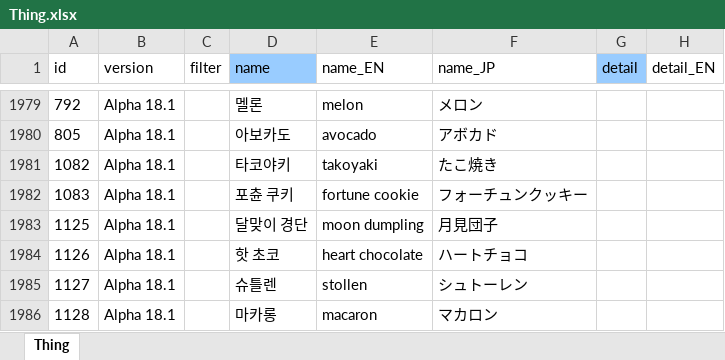
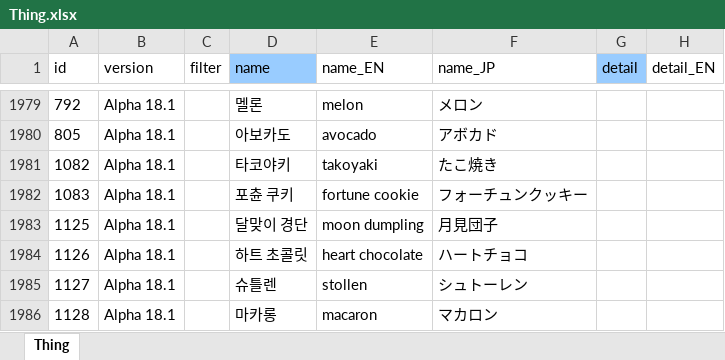
Before and after one commit to cinornu/Elin_KR, an Excel workbook: Mod_Korean/Lang/KR/Game/Thing.xlsx, sheet Thing, drawn as a sheet; only a part is shown, gaps mark what is left out; values as stored, in another font and other column widths than the file's, no borders; charts and pictures not drawn; the diff names each change by its address in the sheet, - before the commit and + after, or states it on an @@ line.

```diff
--- a/Mod_Korean/Lang/KR/Game/Thing.xlsx (sheet Thing)
+++ b/Mod_Korean/Lang/KR/Game/Thing.xlsx (sheet Thing)
-D1984 (name): 핫 초코
+D1984 (name): 하트 초콜릿
```
Also changed, not shown: Mod_Korean/Lang/KR/Dialog/Drama/_main.xlsx, Mod_Korean/Lang/KR/Game/Quest.xlsx, 1 other file.
